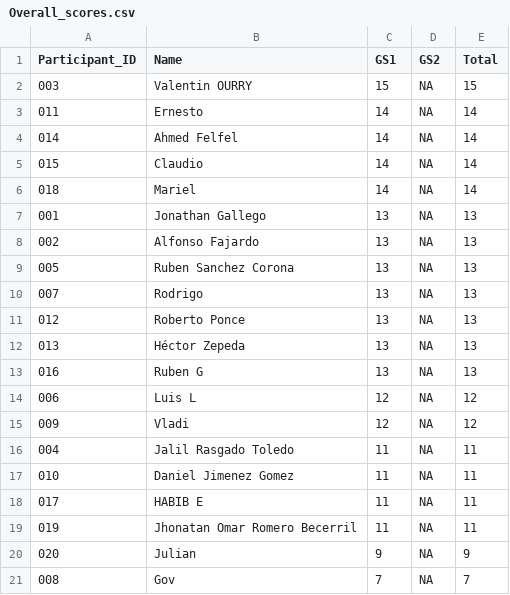
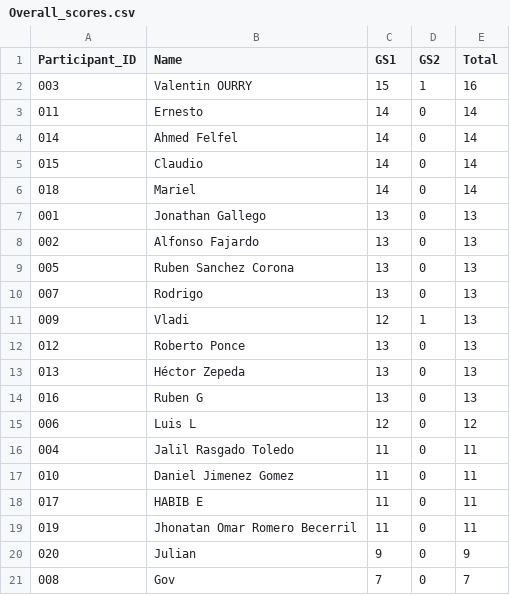
Before and after one commit to alffajardo/worldcup_2026, a CSV file: Overall_scores.csv, drawn as a sheet.

```diff
--- a/Overall_scores.csv
+++ b/Overall_scores.csv
@@ -1,21 +1,21 @@
 Participant_ID,Name,GS1,GS2,Total
-003,Valentin OURRY,15,NA,15
-011,Ernesto,14,NA,14
-014,Ahmed Felfel,14,NA,14
-015,Claudio,14,NA,14
-018,Mariel,14,NA,14
-001,Jonathan Gallego,13,NA,13
-002,Alfonso Fajardo,13,NA,13
-005,Ruben Sanchez Corona,13,NA,13
-007,Rodrigo,13,NA,13
-012,Roberto Ponce,13,NA,13
-013,Héctor Zepeda,13,NA,13
-016,Ruben G,13,NA,13
-006,Luis L,12,NA,12
-009,Vladi,12,NA,12
-004,Jalil Rasgado Toledo,11,NA,11
-010,Daniel Jimenez Gomez,11,NA,11
-017,HABIB E,11,NA,11
-019,Jhonatan Omar Romero Becerril,11,NA,11
-020,Julian,9,NA,9
-008,Gov,7,NA,7
+003,Valentin OURRY,15,1,16
+011,Ernesto,14,0,14
+014,Ahmed Felfel,14,0,14
+015,Claudio,14,0,14
+018,Mariel,14,0,14
+001,Jonathan Gallego,13,0,13
+002,Alfonso Fajardo,13,0,13
+005,Ruben Sanchez Corona,13,0,13
+007,Rodrigo,13,0,13
+009,Vladi,12,1,13
+012,Roberto Ponce,13,0,13
+013,Héctor Zepeda,13,0,13
+016,Ruben G,13,0,13
+006,Luis L,12,0,12
+004,Jalil Rasgado Toledo,11,0,11
+010,Daniel Jimenez Gomez,11,0,11
+017,HABIB E,11,0,11
+019,Jhonatan Omar Romero Becerril,11,0,11
+020,Julian,9,0,9
+008,Gov,7,0,7
```
Also changed, not shown: 4 other files.
